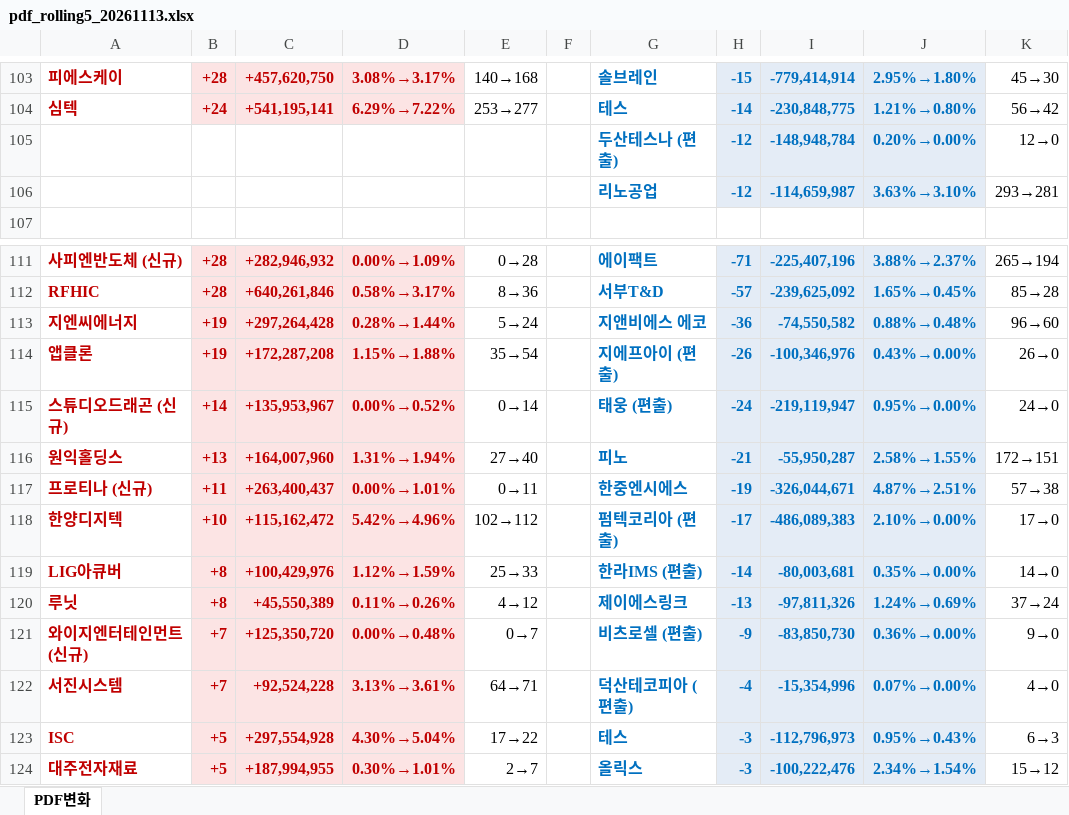
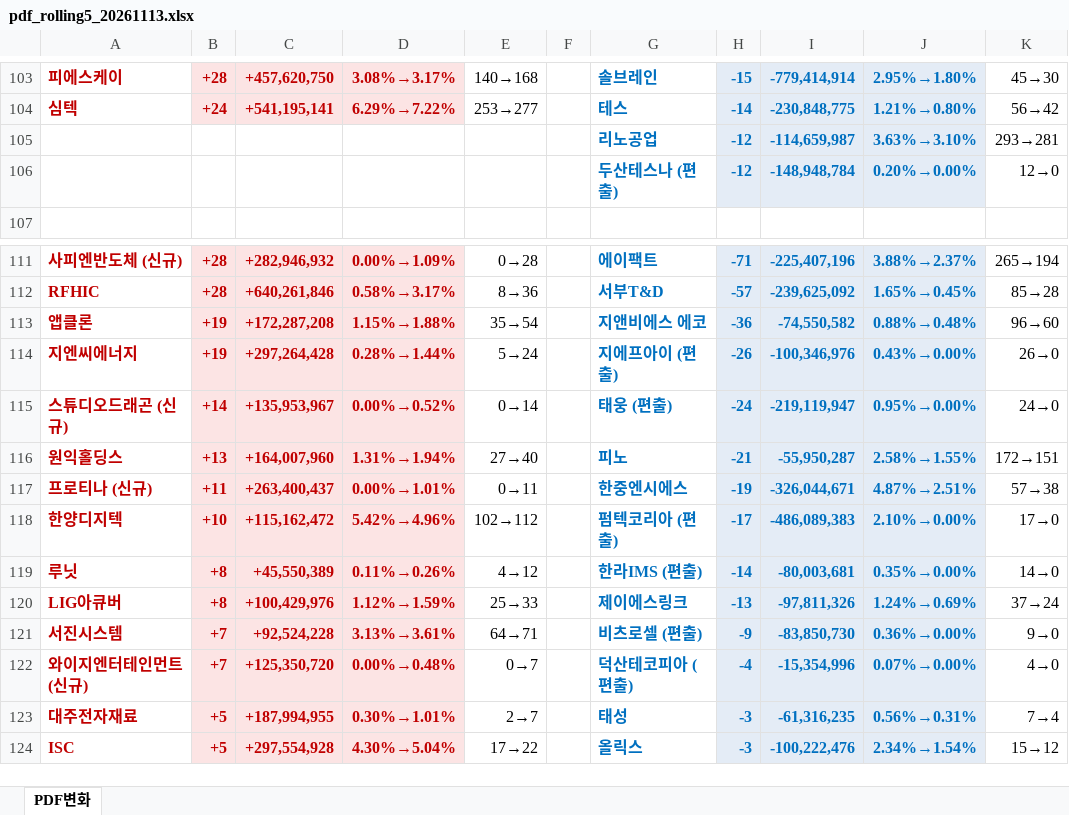
Before and after one commit to unrevr15/etf-reports, an Excel workbook: reports/pdf_rolling5_20261113.xlsx, sheet PDF변화, drawn as a sheet; only a part is shown, gaps mark what is left out; values as stored, in another font and other column widths than the file's, no borders; removed rows and columns are numbered as before the commit, all else as after; the diff covers the shown part only; the diff names each change by its address in the sheet, - before the commit and + after, or states it on an @@ line.

```diff
--- a/reports/pdf_rolling5_20261113.xlsx (sheet PDF변화)
+++ b/reports/pdf_rolling5_20261113.xlsx (sheet PDF변화)
@@ row 106 moved to row 105: 리노공업 @@
-A113: 지엔씨에너지
+A113: 앱클론
-C113: +297,264,428
+C113: +172,287,208
-D113: 0.28%→1.44%
+D113: 1.15%→1.88%
-E113: 5→24
+E113: 35→54
-A114: 앱클론
+A114: 지엔씨에너지
-C114: +172,287,208
+C114: +297,264,428
-D114: 1.15%→1.88%
+D114: 0.28%→1.44%
-E114: 35→54
+E114: 5→24
-A119: LIG아큐버
+A119: 루닛
-C119: +100,429,976
+C119: +45,550,389
-D119: 1.12%→1.59%
+D119: 0.11%→0.26%
-E119: 25→33
+E119: 4→12
-A120: 루닛
+A120: LIG아큐버
-C120: +45,550,389
+C120: +100,429,976
-D120: 0.11%→0.26%
+D120: 1.12%→1.59%
-E120: 4→12
+E120: 25→33
-row 121: 와이지엔터테인먼트 (신규) | +7 | +125,350,720 | 0.00%→0.48% | 0→7 |  | 비츠로셀 (편출) | -9 | -83,850,730 | 0.36%→0.00% | 9→0
-G121: 덕산테코피아 (편출)
+G121: 비츠로셀 (편출)
-H121: -4
+H121: -9
-I121: -15,354,996
+I121: -83,850,730
-J121: 0.07%→0.00%
+J121: 0.36%→0.00%
-K121: 4→0
+K121: 9→0
+row 122: 와이지엔터테인먼트 (신규) | +7 | +125,350,720 | 0.00%→0.48% | 0→7 |  | 덕산테코피아 (편출) | -4 | -15,354,996 | 0.07%→0.00% | 4→0
+row 123: 대주전자재료 | +5 | +187,994,955 | 0.30%→1.01% | 2→7 |  | 태성 | -3 | -61,316,235 | 0.56%→0.31% | 7→4
-G124: 테스
+G124: 올릭스
-I124: -112,796,973
+I124: -100,222,476
-J124: 0.95%→0.43%
+J124: 2.34%→1.54%
-K124: 6→3
+K124: 15→12
-row 124: 대주전자재료 | +5 | +187,994,955 | 0.30%→1.01% | 2→7 |  | 올릭스 | -3 | -100,222,476 | 2.34%→1.54% | 15→12
```
Also changed, not shown: 2 added rows, 2 removed rows, 3 moved rows and 24 edited cells elsewhere in this sheet, reports/pdf_change_20261113.xlsx, reports/pdf_weekly_20261113.xlsx.
